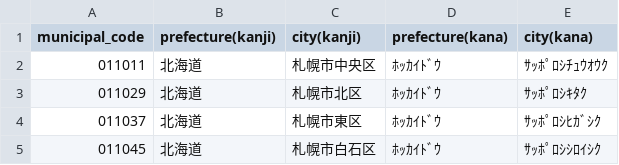
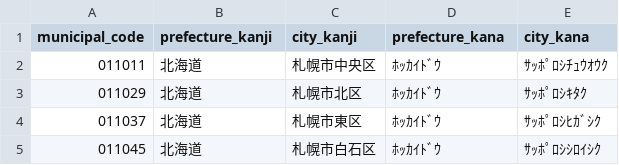
Before and after one commit to rooter-inc/governmental_statistics, a CSV file: data/municipal_master_with_wards.csv, drawn as a sheet; only a part is shown.

```diff
--- a/data/municipal_master_with_wards.csv
+++ b/data/municipal_master_with_wards.csv
@@ -1,2 +1,2 @@
-municipal_code,prefecture(kanji),city(kanji),prefecture(kana),city(kana)
+municipal_code,prefecture_kanji,city_kanji,prefecture_kana,city_kana
 011011,北海道,札幌市中央区,ﾎｯｶｲﾄﾞｳ,ｻｯﾎﾟﾛｼﾁｭｳｵｳｸ
```
Also changed, not shown: 3 other files.
